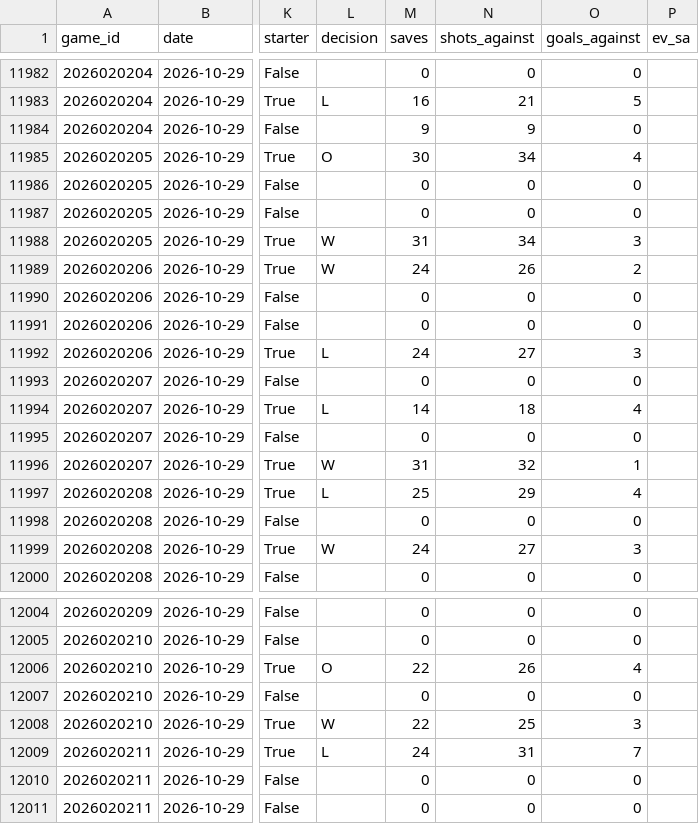
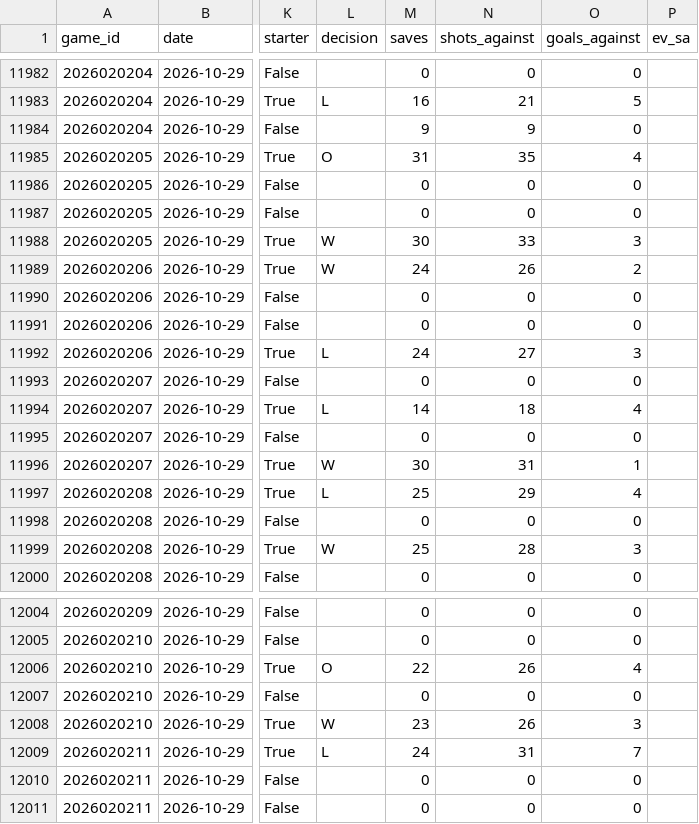
Before and after one commit to mileswilliams08/NHL-prop-model, a CSV file: data/history/goalie_games.csv, drawn as a sheet; only a part is shown, gaps mark what is left out; the diff names each change by its address in the sheet, - before the commit and + after, or states it on an @@ line.

```diff
--- a/data/history/goalie_games.csv
+++ b/data/history/goalie_games.csv
-M11985 (saves): 30
+M11985 (saves): 31
-N11985 (shots_against): 34
+N11985 (shots_against): 35
-M11988 (saves): 31
+M11988 (saves): 30
-N11988 (shots_against): 34
+N11988 (shots_against): 33
-M11996 (saves): 31
+M11996 (saves): 30
-N11996 (shots_against): 32
+N11996 (shots_against): 31
-M11999 (saves): 24
+M11999 (saves): 25
-N11999 (shots_against): 27
+N11999 (shots_against): 28
-M12008 (saves): 22
+M12008 (saves): 23
-N12008 (shots_against): 25
+N12008 (shots_against): 26
```
Also changed, not shown: data/history/games.csv, data/player_map.csv, 4 other files.
